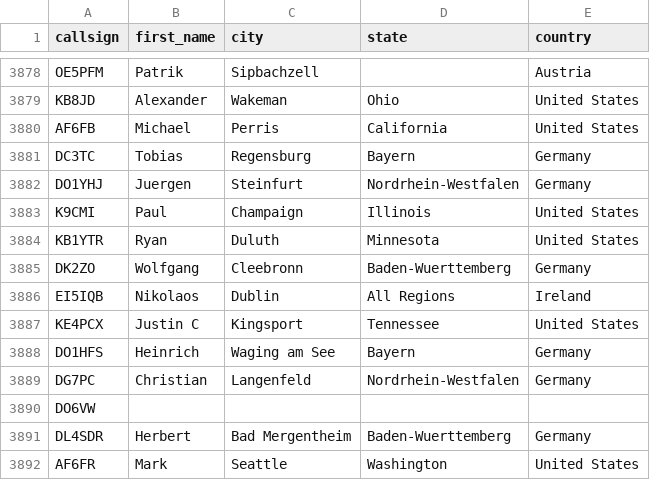
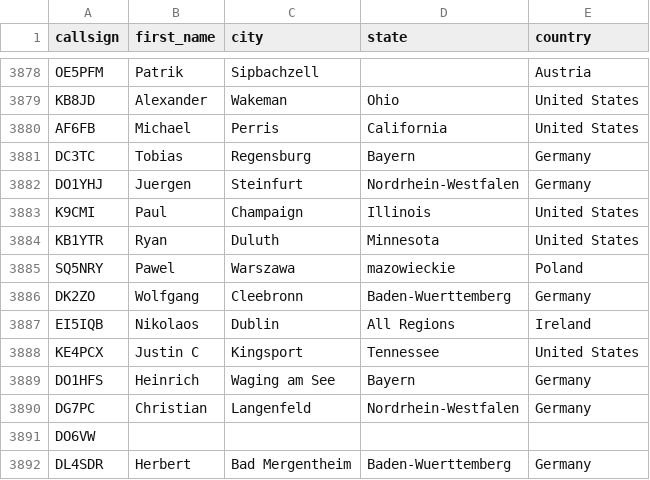
Before and after one commit to DMR-Database/dmr-database-appdata, a CSV file: dapnet.csv, drawn as a sheet; only a part is shown, gaps mark what is left out; the shorter side is filled out with more unchanged rows; the diff names each change by its address in the sheet, - before the commit and + after, or states it on an @@ line.

```diff
--- a/dapnet.csv
+++ b/dapnet.csv
+row 3885: SQ5NRY | Pawel | Warszawa | mazowieckie | Poland
```
Also changed, not shown: 1 other file.
